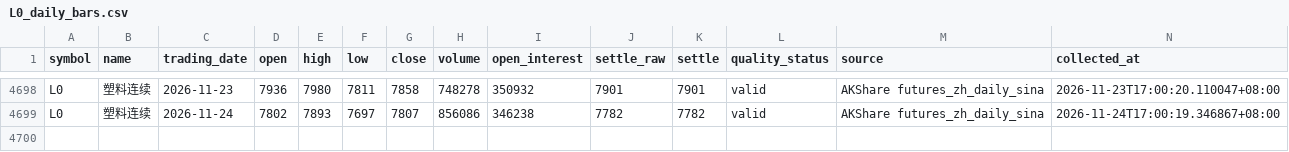
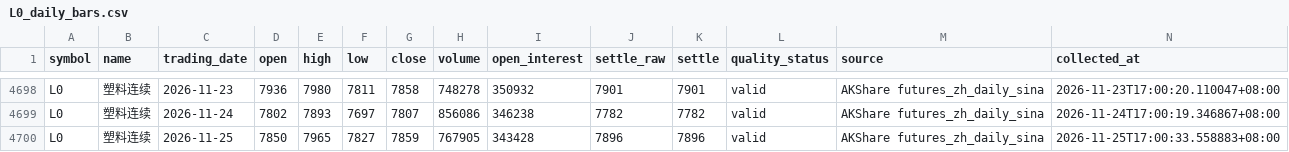
Before and after one commit to luckyjohnlucky/akshare-futures-data, a CSV file: output/L0_daily_bars.csv, drawn as a sheet; only a part is shown, gaps mark what is left out.

```diff
--- a/output/L0_daily_bars.csv
+++ b/output/L0_daily_bars.csv
@@ -4699 +4699,2 @@ L0,塑料连续,2026-11-23,7936,7980,7811,7858,748278,350932,7901,7901,valid,AKS
 L0,塑料连续,2026-11-24,7802,7893,7697,7807,856086,346238,7782,7782,valid,AKShare futures_zh_daily_sina,2026-11-24T17:00:19.346867+08:00
+L0,塑料连续,2026-11-25,7850,7965,7827,7859,767905,343428,7896,7896,valid,AKShare futures_zh_daily_sina,2026-11-25T17:00:33.558883+08:00
```
Also changed, not shown: output/HC0_daily_bars.csv, output/SA0_daily_bars.csv, 2 other files.
